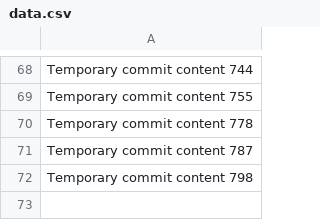
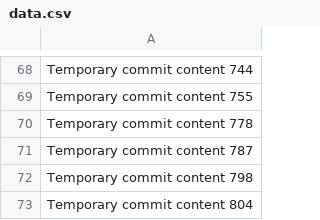
Before and after one commit to anotherepo/valley, a CSV file: edt/data.csv, drawn as a sheet; only a part is shown, gaps mark what is left out; the diff names each change by its address in the sheet, - before the commit and + after, or states it on an @@ line.

```diff
--- a/edt/data.csv
+++ b/edt/data.csv
+row 73: Temporary commit content 804
```
